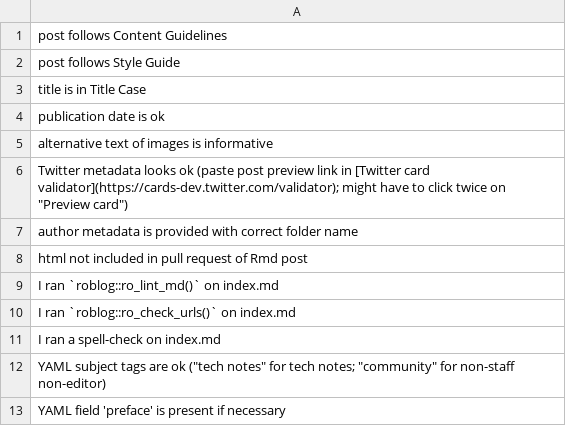
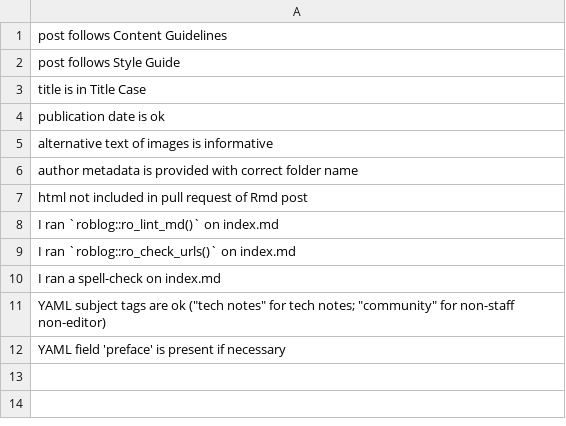
Before and after one commit to ropensci-org/blog-guidance, a CSV file: inst/checklists/editor-checklist.csv, drawn as a sheet; the diff names each change by its address in the sheet, - before the commit and + after, or states it on an @@ line.

Commit message:
Updating the editor checklist to avoid Twitter (#220)

```diff
--- a/inst/checklists/editor-checklist.csv
+++ b/inst/checklists/editor-checklist.csv
-row 6: Twitter metadata looks ok (paste post preview link in [Twitter card validator](https://cards-dev.twitter.com/validator); might have to click twice on "Preview card")
```
